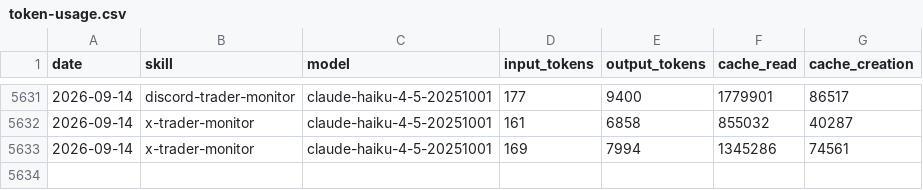
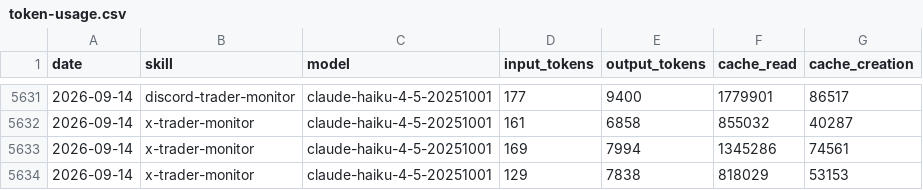
Before and after one commit to chxoky/aeon, a CSV file: memory/token-usage.csv, drawn as a sheet; only a part is shown, gaps mark what is left out; the diff names each change by its address in the sheet, - before the commit and + after, or states it on an @@ line.

Commit message:
chore(x-trader-monitor): auto-commit 2026-09-14

```diff
--- a/memory/token-usage.csv
+++ b/memory/token-usage.csv
+row 5634: 2026-09-14 | x-trader-monitor | claude-haiku-4-5-20251001 | 129 | 7838 | 818029 | 53153
```
Also changed, not shown: 8 other files.
